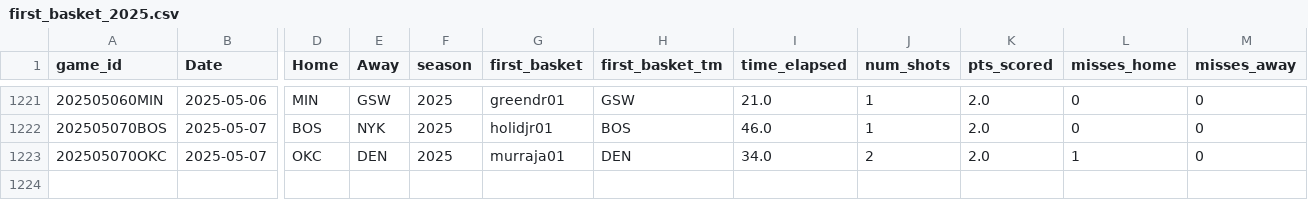
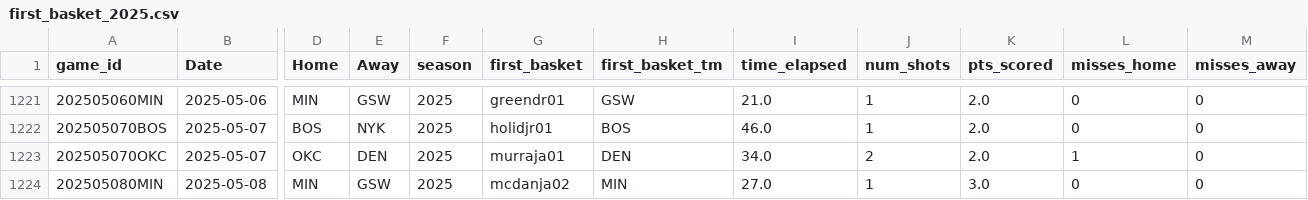
Before and after one commit to martinbog19/LeFirstBasket, a CSV file: data/first_basket_2025.csv, drawn as a sheet; only a part is shown, gaps mark what is left out; rows hold the shown columns only; the diff names each change by its address in the sheet, - before the commit and + after, or states it on an @@ line.

```diff
--- a/data/first_basket_2025.csv
+++ b/data/first_basket_2025.csv
+row 1224: 202505080MIN | 2025-05-08 | MIN | GSW | 2025 | mcdanja02 | MIN | 27.0 | 1 | 3.0 | 0 | 0
```
